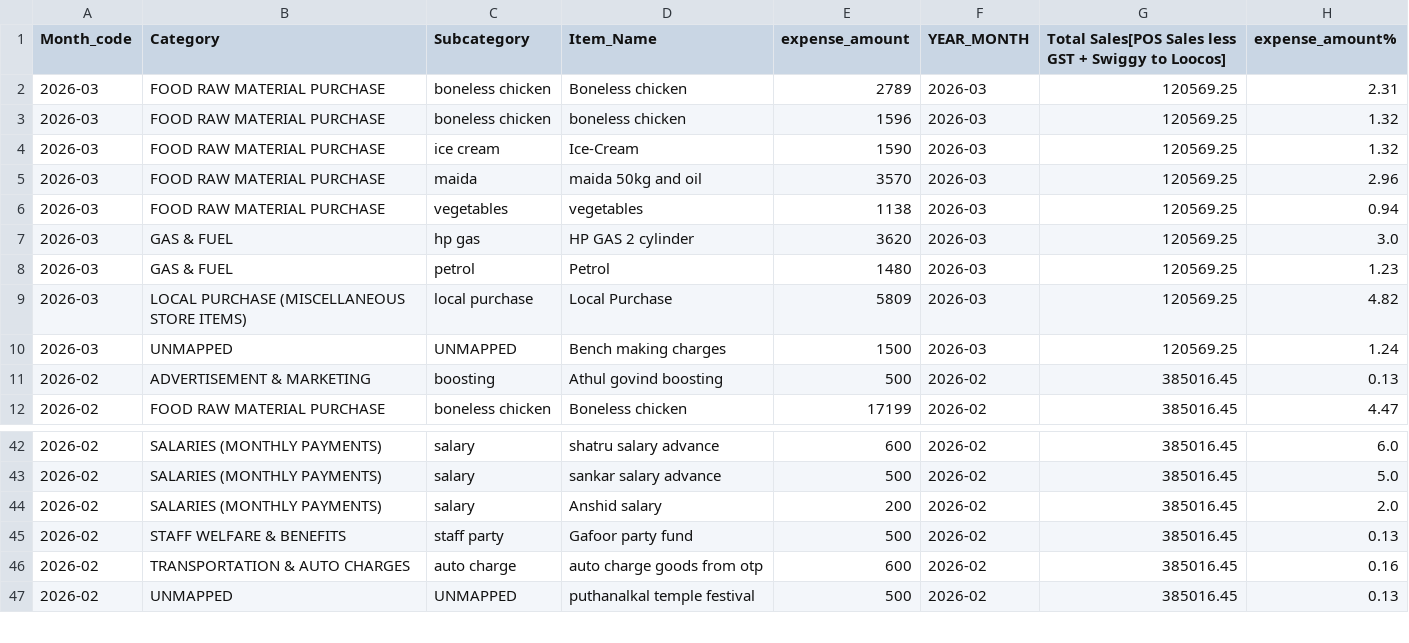
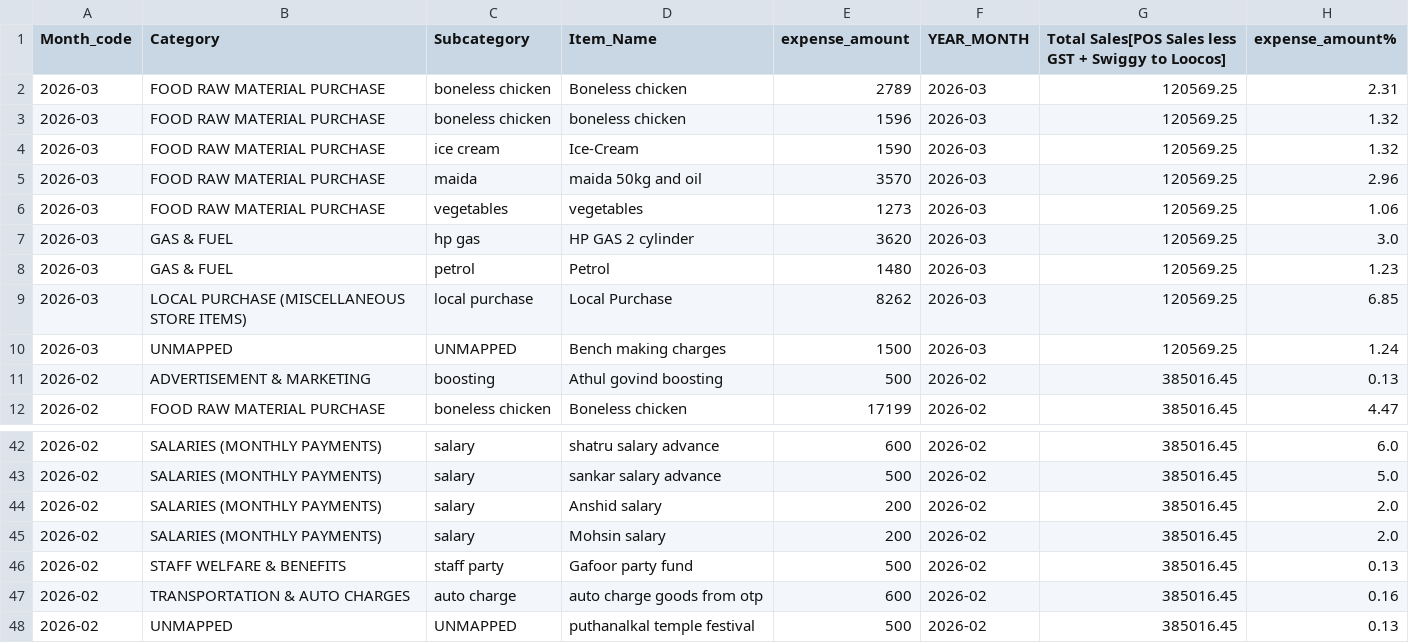
Before and after one commit to arjunotp/Dashboard, a CSV file: expense_hierarchy.csv, drawn as a sheet; only a part is shown, gaps mark what is left out.

Commit message:
Upload CSV expense_hierarchy.csv

```diff
--- a/expense_hierarchy.csv
+++ b/expense_hierarchy.csv
@@ -5,6 +5,6 @@ Month_code,Category,Subcategory,Item_Name,expense_amount,YEAR_MONTH,Total Sales[
 2026-03,FOOD RAW MATERIAL PURCHASE,maida,maida 50kg and oil,3570,2026-03,120569.25,2.96
-2026-03,FOOD RAW MATERIAL PURCHASE,vegetables,vegetables,1138,2026-03,120569.25,0.94
+2026-03,FOOD RAW MATERIAL PURCHASE,vegetables,vegetables,1273,2026-03,120569.25,1.06
 2026-03,GAS & FUEL,hp gas,HP GAS 2 cylinder,3620,2026-03,120569.25,3.0
 2026-03,GAS & FUEL,petrol,Petrol,1480,2026-03,120569.25,1.23
-2026-03,LOCAL PURCHASE (MISCELLANEOUS STORE ITEMS),local purchase,Local Purchase,5809,2026-03,120569.25,4.82
+2026-03,LOCAL PURCHASE (MISCELLANEOUS STORE ITEMS),local purchase,Local Purchase,8262,2026-03,120569.25,6.85
 2026-03,UNMAPPED,UNMAPPED,Bench making charges,1500,2026-03,120569.25,1.24
@@ -44,2 +44,3 @@ Month_code,Category,Subcategory,Item_Name,expense_amount,YEAR_MONTH,Total Sales[
 2026-02,SALARIES (MONTHLY PAYMENTS),salary,Anshid salary,200,2026-02,385016.45,2.0
+2026-02,SALARIES (MONTHLY PAYMENTS),salary,Mohsin salary,200,2026-02,385016.45,2.0
 2026-02,STAFF WELFARE & BENEFITS,staff party,Gafoor party fund,500,2026-02,385016.45,0.13
```
